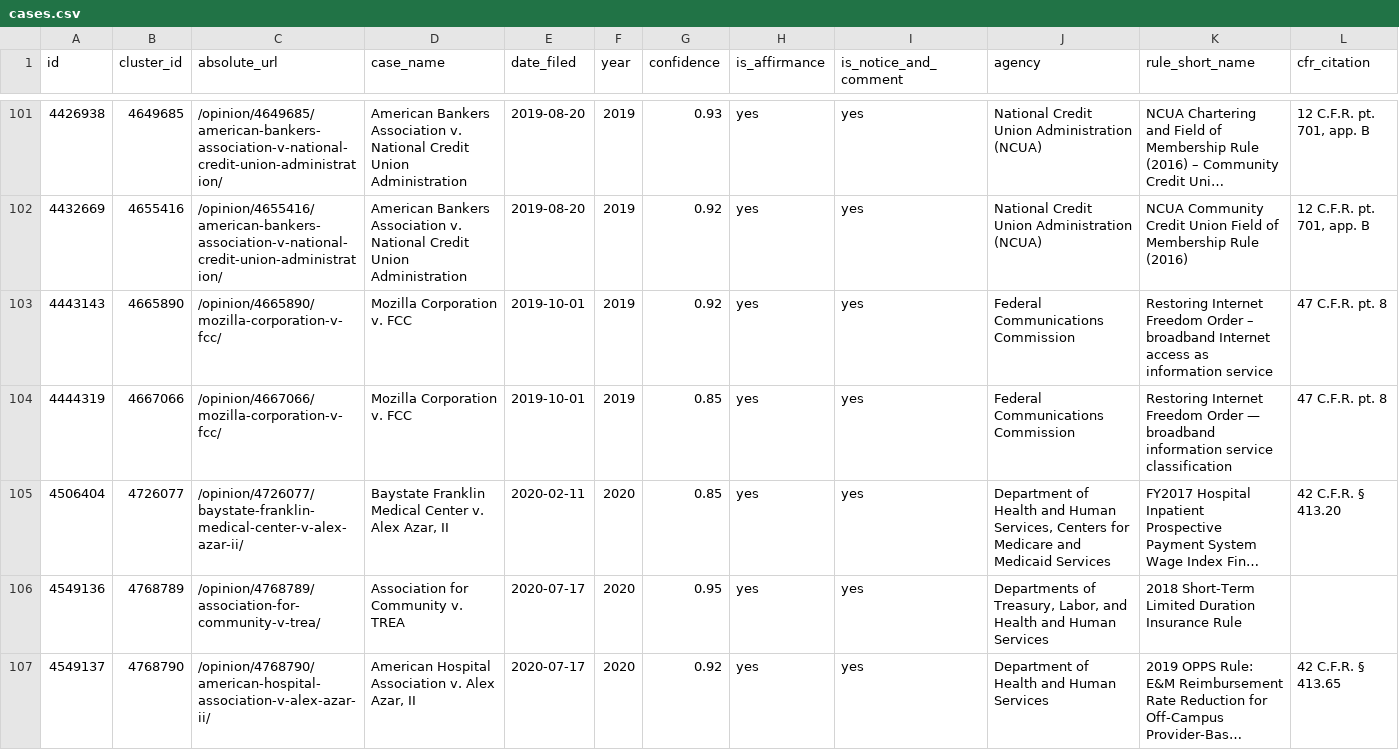
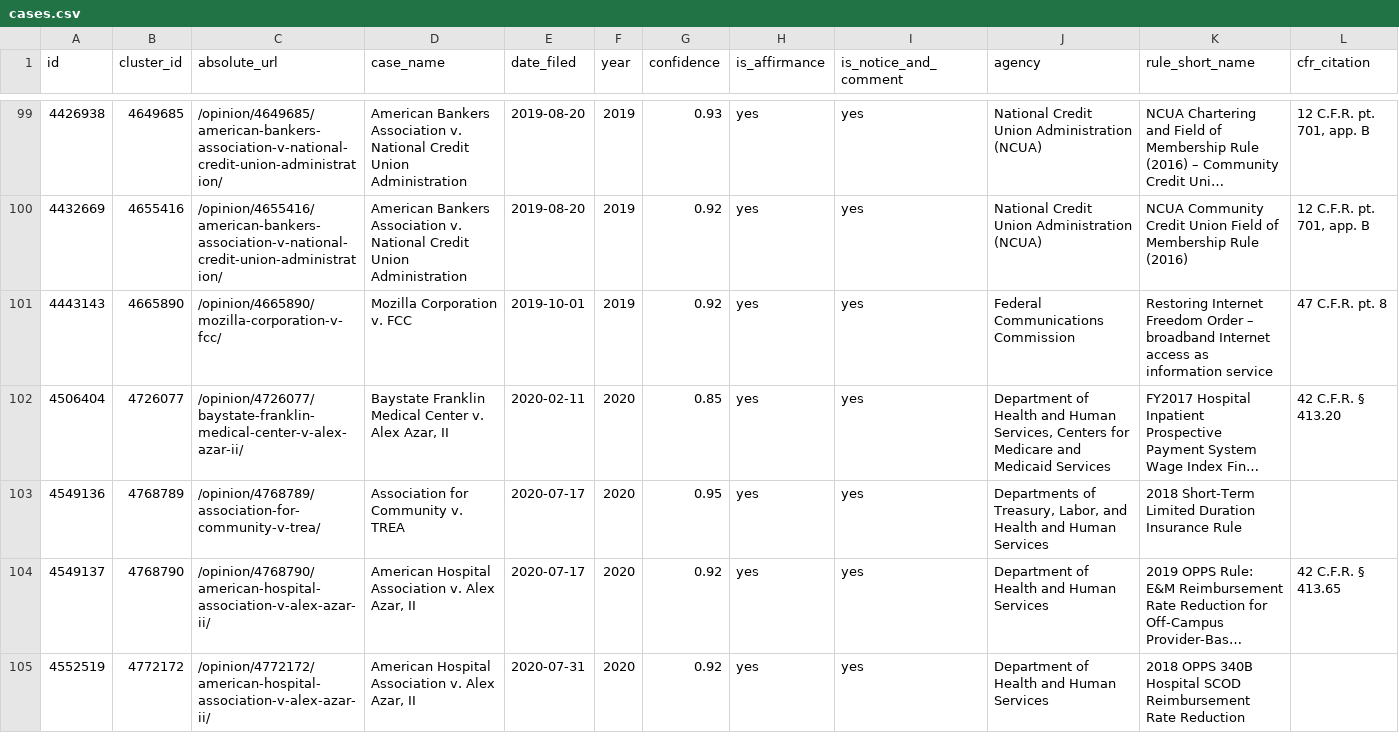
Before and after one commit to willimj3/regulatory-settlement-site, a CSV file: src/data/cases.csv, drawn as a sheet; only a part is shown, gaps mark what is left out; the shorter side is filled out with more unchanged rows; long unchanged cells end in …; rows hold the shown columns only; the diff covers the shown part only; the diff names each change by its address in the sheet, - before the commit and + after, or states it on an @@ line.

```diff
--- a/src/data/cases.csv
+++ b/src/data/cases.csv
-row 104: 4444319 | 4667066 | /opinion/4667066/mozilla-corporation-v-fcc/ | Mozilla Corporation v. FCC | 2019-10-01 | 2019 | 0.85 | yes | yes | Federal Communications Commission | Restoring Internet Freedom Order — broadband information service classification | 47 C.F.R. pt. 8
```
Also changed, not shown: 3 removed rows elsewhere in this file, src/data/category_summary.csv, src/data/reversals.csv, 9 other files.
